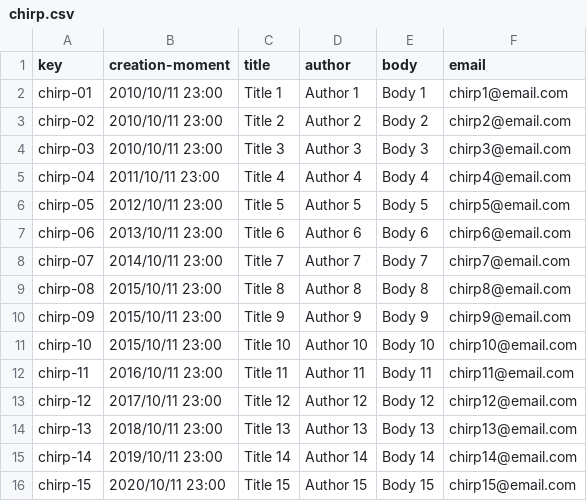
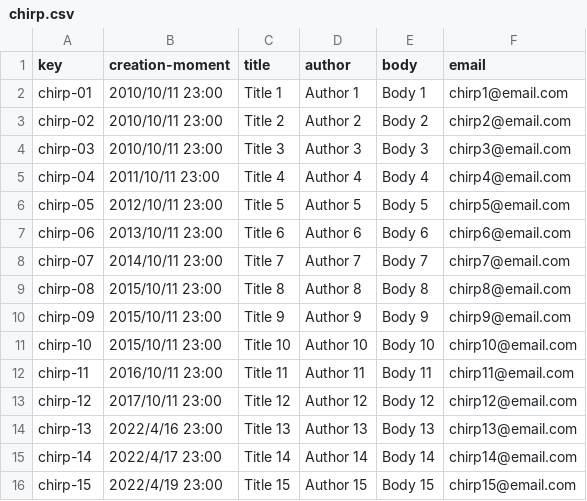
Before and after one commit to danrodcam/Acme-Toolkits, a CSV file: src/main/webapp/WEB-INF/resources/sample-data/chirp.csv, drawn as a sheet.

Commit message:
Task 010: Pequeña actualizacion en los chirps

```diff
--- a/src/main/webapp/WEB-INF/resources/sample-data/chirp.csv
+++ b/src/main/webapp/WEB-INF/resources/sample-data/chirp.csv
@@ -13,4 +13,4 @@ chirp-11,2016/10/11 23:00,Title 11,Author 11,Body 11,chirp11@email.com
 chirp-12,2017/10/11 23:00,Title 12,Author 12,Body 12,chirp12@email.com
-chirp-13,2018/10/11 23:00,Title 13,Author 13,Body 13,chirp13@email.com
-chirp-14,2019/10/11 23:00,Title 14,Author 14,Body 14,chirp14@email.com
-chirp-15,2020/10/11 23:00,Title 15,Author 15,Body 15,chirp15@email.com
+chirp-13,2022/4/16 23:00,Title 13,Author 13,Body 13,chirp13@email.com
+chirp-14,2022/4/17 23:00,Title 14,Author 14,Body 14,chirp14@email.com
+chirp-15,2022/4/19 23:00,Title 15,Author 15,Body 15,chirp15@email.com
```
